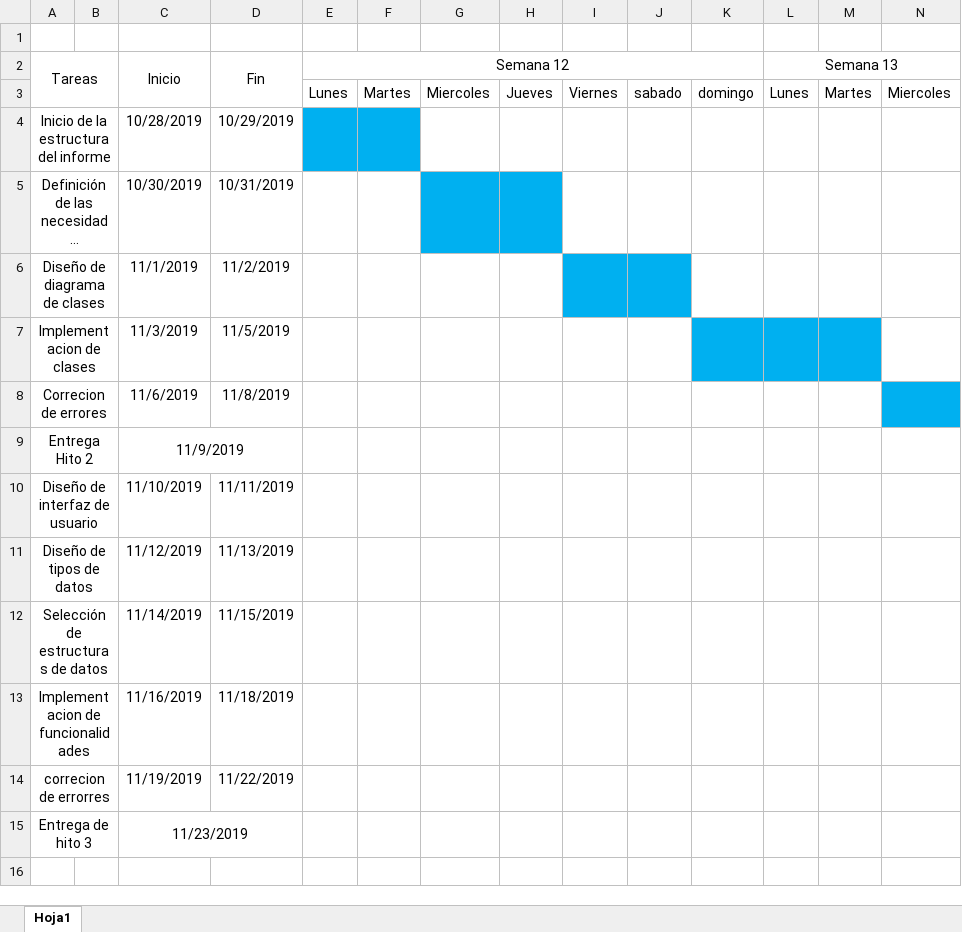
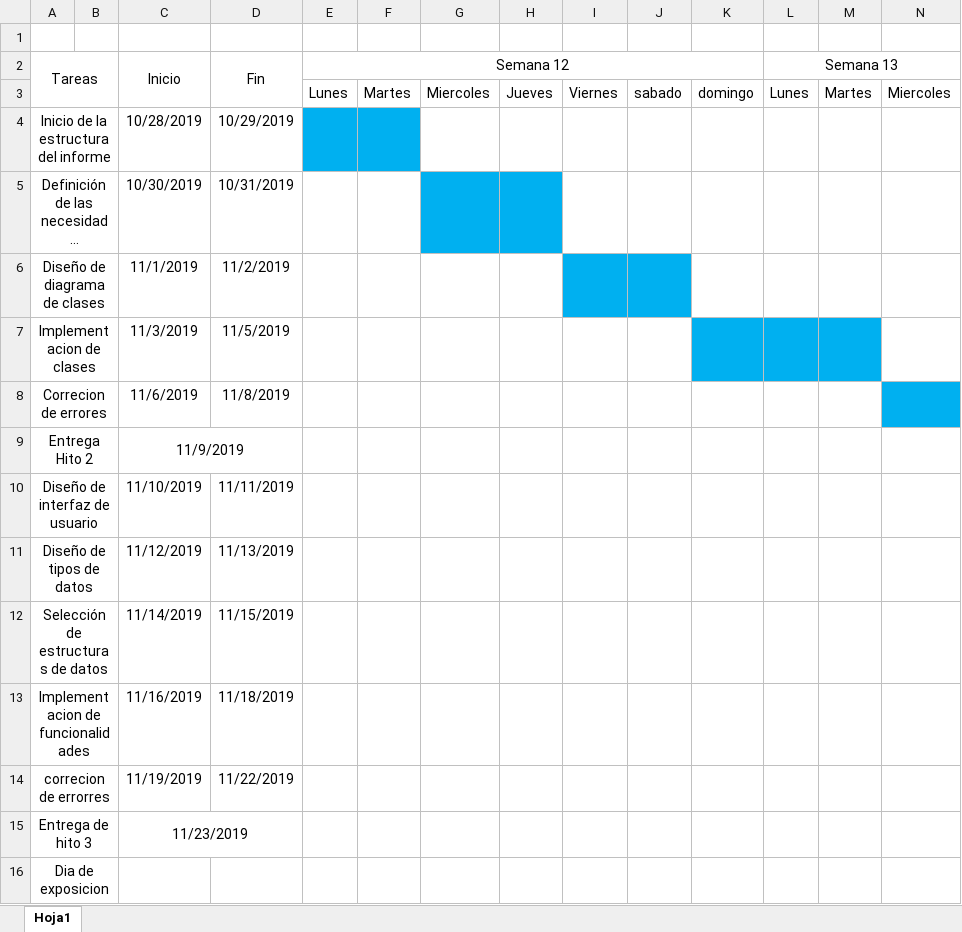
Before and after one commit to XantX/Proyecto_Algoritmos, an Excel workbook: Gantt.xlsx, sheet Hoja1, drawn as a sheet; only a part is shown; long unchanged cells end in …; values as stored, in another font and other column widths than the file's, no borders; rows hold the shown columns only; the diff names each change by its address in the sheet, - before the commit and + after, or states it on an @@ line.

Commit message:
prueba de sincro

```diff
--- a/Gantt.xlsx (sheet Hoja1)
+++ b/Gantt.xlsx (sheet Hoja1)
+row 16: Dia de exposicion
```
